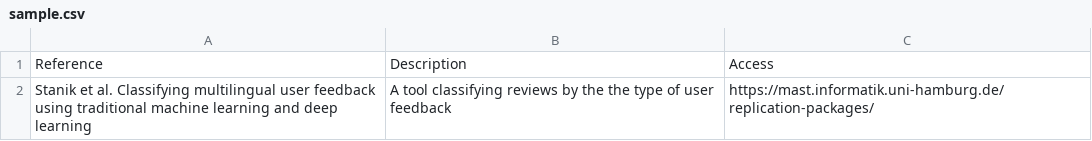
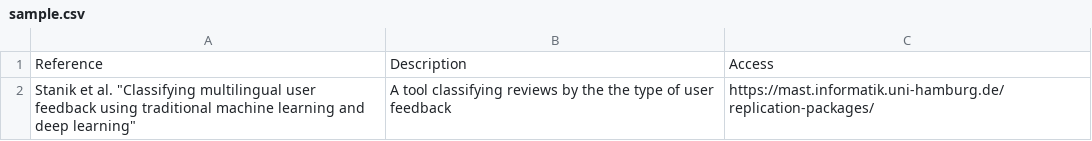
Before and after one commit to jsdabrowski/SLR-SE, a CSV file: sample.csv, drawn as a sheet.

Commit message:
Update sample.csv

```diff
--- a/sample.csv
+++ b/sample.csv
@@ -1,2 +1,2 @@
 Reference,Description,Access
-Stanik et al.  Classifying multilingual user feedback using traditional machine learning and deep learning , A tool classifying reviews by the the type of user feedback , https://mast.informatik.uni-hamburg.de/ replication-packages/
+Stanik et al.  "Classifying multilingual user feedback using traditional machine learning and deep learning" , A tool classifying reviews by the the type of user feedback , https://mast.informatik.uni-hamburg.de/ replication-packages/
```
